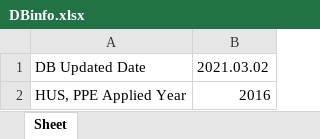
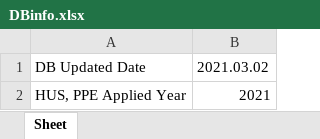
Before and after one commit to AlpacaParker4592/GIST_Credit_Analysis_Program_without_IDE, an Excel workbook: edited/elective_list/DBinfo.xlsx, sheet Sheet, drawn as a sheet; values as stored, in another font and other column widths than the file's, no borders; the diff names each change by its address in the sheet, - before the commit and + after, or states it on an @@ line.

Commit message:
elective sort bug fix

```diff
--- a/edited/elective_list/DBinfo.xlsx (sheet Sheet)
+++ b/edited/elective_list/DBinfo.xlsx (sheet Sheet)
-B2: 2016
+B2: 2021
```
Also changed, not shown: 1 other file.
